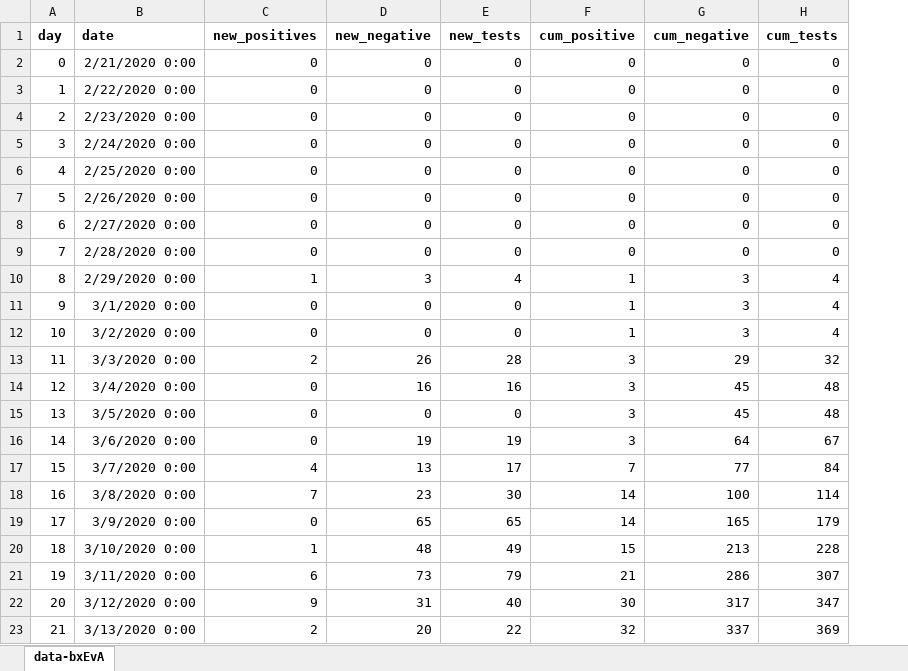
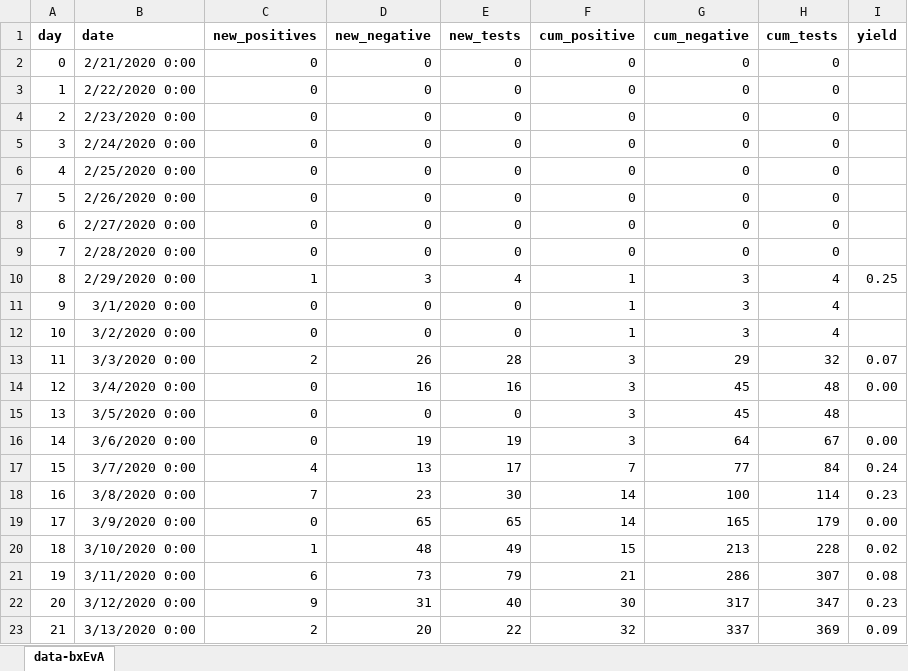
Before and after one commit to InstituteforDiseaseModeling/covasim, an Excel workbook: covasim/cova_oregon/oregon-data.xlsx, sheet data-bxEvA, drawn as a sheet; values as stored, in another font and other column widths than the file's, no borders; charts and pictures not drawn; the diff names each change by its address in the sheet, - before the commit and + after, or states it on an @@ line.

```diff
--- a/covasim/cova_oregon/oregon-data.xlsx (sheet data-bxEvA)
+++ b/covasim/cova_oregon/oregon-data.xlsx (sheet data-bxEvA)
+column I (yield), rows 10-23: 0.25 |  |  | 0.07 | 0.00 |  | 0.00 | 0.24 | 0.23 | 0.00 | 0.02 | 0.08 | 0.23 | 0.09
```
Also changed, not shown: charts or pictures, 4 other files.
